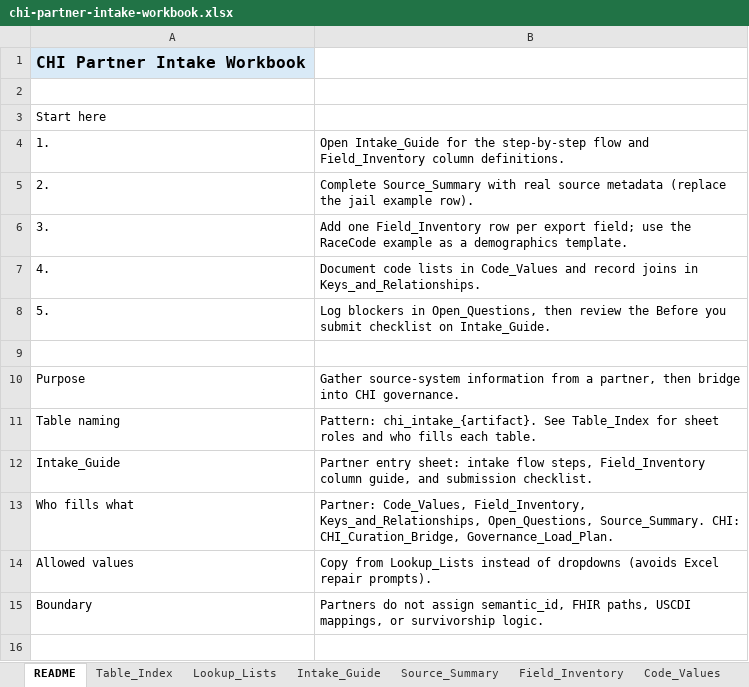
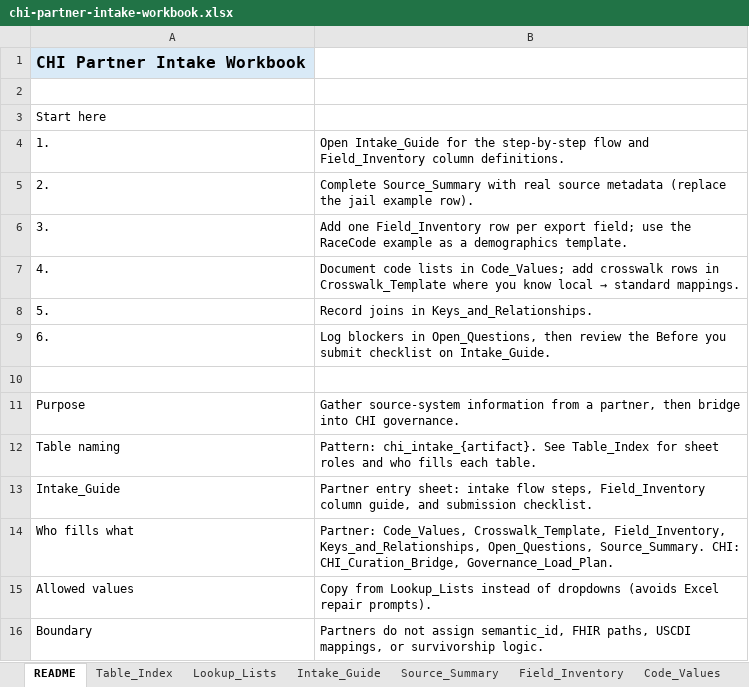
Before and after one commit to ajayprashar/chi-data-dictionary-catalog, an Excel workbook: workbooks/chi-partner-intake-workbook.xlsx, sheet README, drawn as a sheet; values as stored, in another font and other column widths than the file's, no borders; addresses are those after the commit; the diff names each change by its address in the sheet, - before the commit and + after, or states it on an @@ line.

Commit message:
Enhance partner intake crosswalk documentation and update related scripts
- Updated `data/README.md` to include details about the new partner intake crosswalk and its seeding process.
- Expanded `docs/crosswalk-model.md` with a section on the partner crosswalk template, outlining its purpose and usage.
- Modified `docs/demographics-pilot-plan.md` to reflect the seeding of the partner crosswalk template.
- Updated `docs/excel-workbook-guide.md` to clarify the role of the Crosswalk_Template in mapping local codes to CHI standards.
- Adjusted `docs/operational-runbook.md` to include commands for seeding the partner crosswalk template.
- Enhanced `scripts/generate_intake_workbook.py` to integrate the partner crosswalk template into the workbook generation process.
- Regenerated binary files `chi-partner-intake-workbook.xlsx` and `chi-steward-workbook.xlsx` to reflect the latest changes.

```diff
--- a/workbooks/chi-partner-intake-workbook.xlsx (sheet README)
+++ b/workbooks/chi-partner-intake-workbook.xlsx (sheet README)
@@ B7: …lists in Code_Values and record joins in Keys_and_Relationships. → …lists in Code_Values; add crosswalk rows in Crosswalk_Template where you know local → standard mappings. @@
-B8: Log blockers in Open_Questions, then review the Before you submit checklist on Intake_Guide.
+B8: Record joins in Keys_and_Relationships.
+row 9: 6. | Log blockers in Open_Questions, then review the Before you submit checklist on Intake_Guide.
-B14: Partner: Code_Values, Field_Inventory, Keys_and_Relationships,…
+B14: Partner: Code_Values, Crosswalk_Template, Field_Inventory, Keys_and_Relationships,…
```
Also changed, not shown: sheet Field_Inventory, sheet Lookup_Lists, sheet Intake_Guide, sheet Table_Index, other sheet tabs, workbooks/chi-steward-workbook.xlsx, 11 other files.
